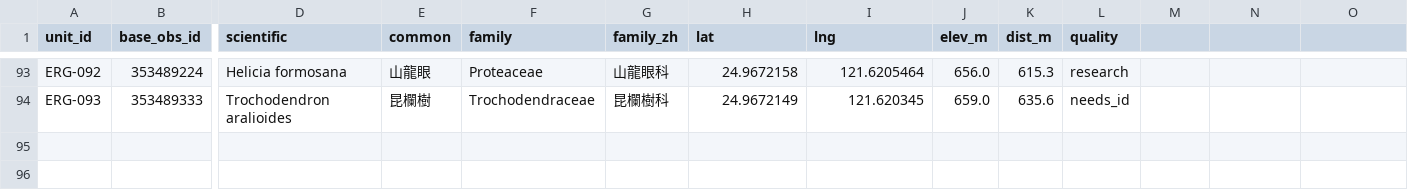
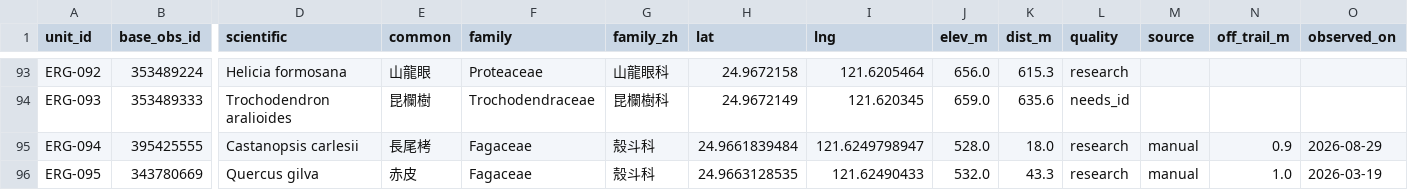
Before and after one commit to BunnyTailGra22/erge-iNAT, a CSV file: data/registry/units.csv, drawn as a sheet; only a part is shown, gaps mark what is left out; rows hold the shown columns only; the diff names each change by its address in the sheet, - before the commit and + after, or states it on an @@ line.

```diff
--- a/data/registry/units.csv
+++ b/data/registry/units.csv
-M1: (empty)
+M1: source
-N1: (empty)
+N1: off_trail_m
-O1: (empty)
+O1: observed_on
+row 95: ERG-094 | 395425555 | Castanopsis carlesii | 長尾栲 | Fagaceae | 殼斗科 | 24.9661839484 | 121.6249798947 | 528.0 | 18.0 | research | manual | 0.9 | 2026-08-29
+row 96: ERG-095 | 343780669 | Quercus gilva | 赤皮 | Fagaceae | 殼斗科 | 24.9663128535 | 121.62490433 | 532.0 | 43.3 | research | manual | 1.0 | 2026-03-19
```
Also changed, not shown: data/history/coverage.csv, 8 other files.
